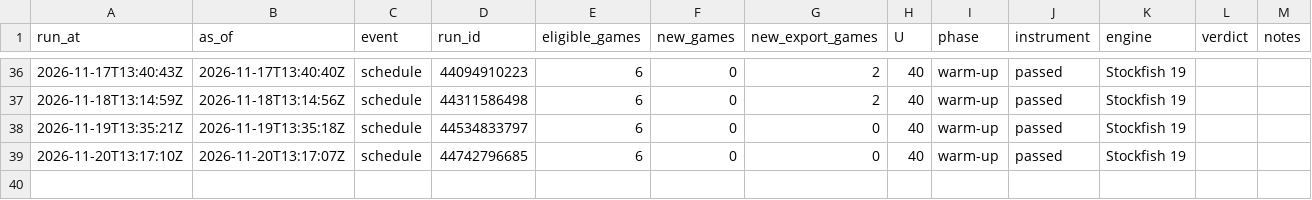
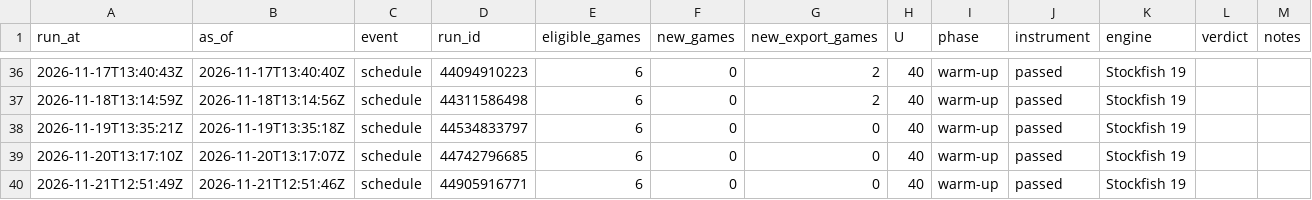
Before and after one commit to abustrup/Chess-Project, a CSV file: data/measure/runs.csv, drawn as a sheet; only a part is shown, gaps mark what is left out; the diff names each change by its address in the sheet, - before the commit and + after, or states it on an @@ line.

```diff
--- a/data/measure/runs.csv
+++ b/data/measure/runs.csv
+row 40: 2026-11-21T12:51:49Z | 2026-11-21T12:51:46Z | schedule | 44905916771 | 6 | 0 | 0 | 40 | warm-up | passed | Stockfish 19
```
Also changed, not shown: 1 other file.
